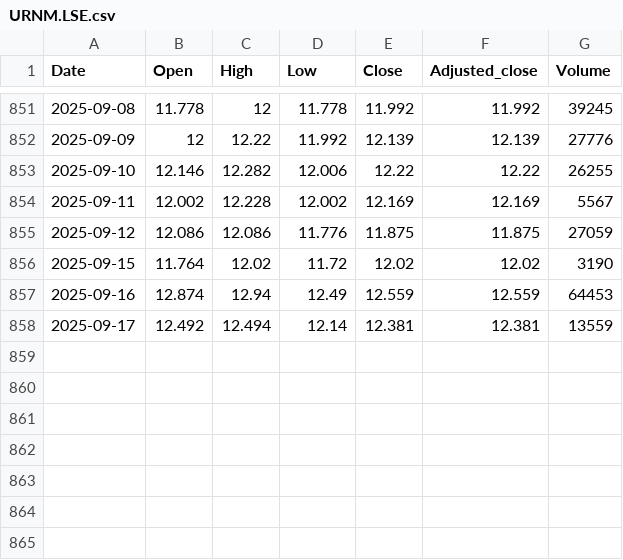
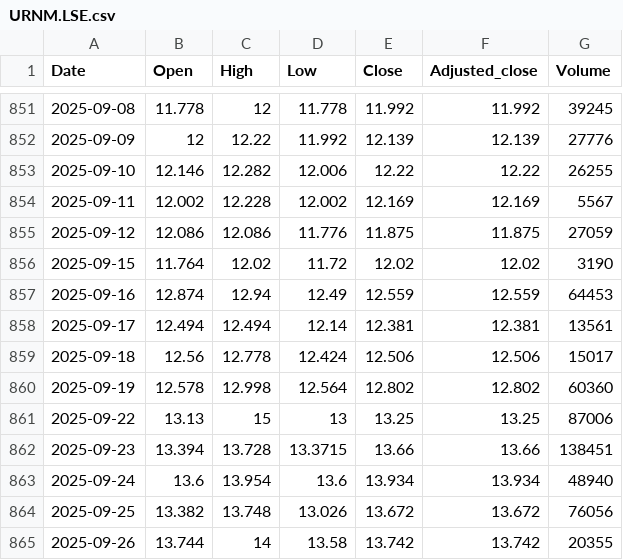
Before and after one commit to nimchimpski/GeoQuant, a CSV file: cache/URNM.LSE.csv, drawn as a sheet; only a part is shown, gaps mark what is left out.

```diff
--- a/cache/URNM.LSE.csv
+++ b/cache/URNM.LSE.csv
@@ -857,2 +857,9 @@ Date,Open,High,Low,Close,Adjusted_close,Volume
 2025-09-16,12.874,12.94,12.49,12.559,12.559,64453
-2025-09-17,12.492,12.494,12.14,12.381,12.381,13559
+2025-09-17,12.494,12.494,12.14,12.381,12.381,13561
+2025-09-18,12.56,12.778,12.424,12.506,12.506,15017
+2025-09-19,12.578,12.998,12.564,12.802,12.802,60360
+2025-09-22,13.13,15,13,13.25,13.25,87006
+2025-09-23,13.394,13.728,13.3715,13.66,13.66,138451
+2025-09-24,13.6,13.954,13.6,13.934,13.934,48940
+2025-09-25,13.382,13.748,13.026,13.672,13.672,76056
+2025-09-26,13.744,14,13.58,13.742,13.742,20355
```
Also changed, not shown: cache/ERNS.LSE.csv, cache/HEAL.LSE.csv, 31 other files.
